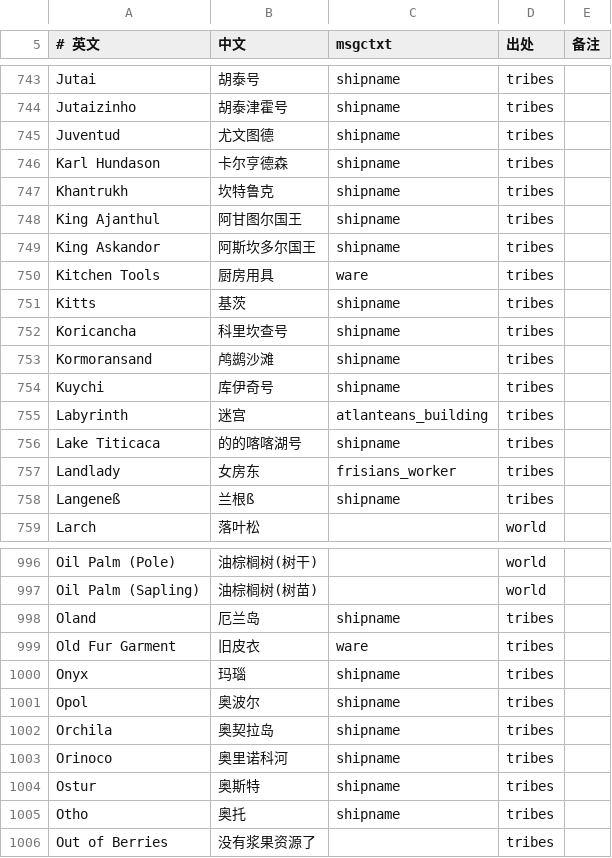
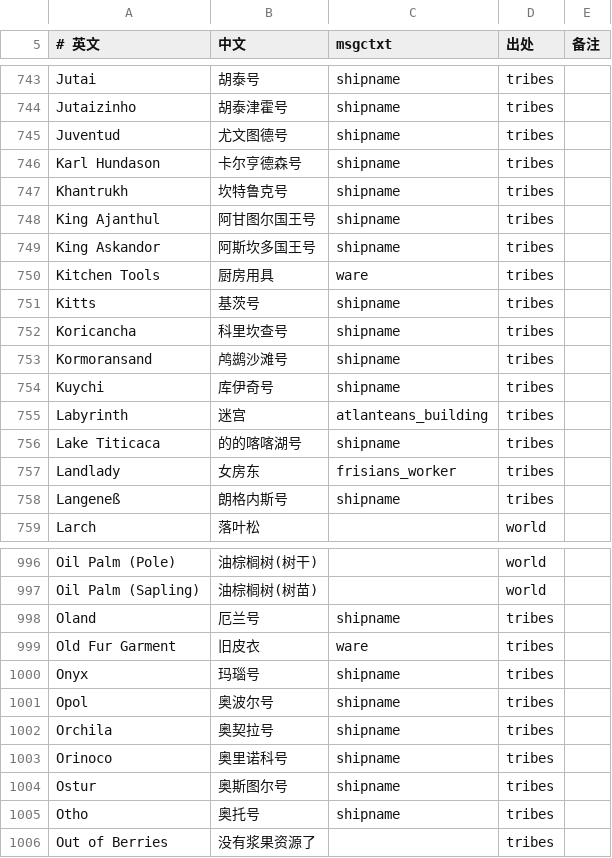
Before and after one commit to tykisgod/widelands-vd, a TSV file: i18n-zh/glossary.tsv, drawn as a sheet; only a part is shown, gaps mark what is left out; the diff covers the shown part only.

```diff
--- a/i18n-zh/glossary.tsv
+++ b/i18n-zh/glossary.tsv
@@ -744,11 +744,11 @@ Jutai	胡泰号	shipname	tribes
 Jutaizinho	胡泰津霍号	shipname	tribes	
-Juventud	尤文图德	shipname	tribes	
-Karl Hundason	卡尔亨德森	shipname	tribes	
-Khantrukh	坎特鲁克	shipname	tribes	
-King Ajanthul	阿甘图尔国王	shipname	tribes	
-King Askandor	阿斯坎多尔国王	shipname	tribes	
+Juventud	尤文图德号	shipname	tribes	
+Karl Hundason	卡尔亨德森号	shipname	tribes	
+Khantrukh	坎特鲁克号	shipname	tribes	
+King Ajanthul	阿甘图尔国王号	shipname	tribes	
+King Askandor	阿斯坎多国王号	shipname	tribes	
 Kitchen Tools	厨房用具	ware	tribes	
-Kitts	基茨	shipname	tribes	
+Kitts	基茨号	shipname	tribes	
 Koricancha	科里坎查号	shipname	tribes	
-Kormoransand	鸬鹚沙滩	shipname	tribes	
+Kormoransand	鸬鹚沙滩号	shipname	tribes	
 Kuychi	库伊奇号	shipname	tribes	
@@ -757,3 +757,3 @@ Lake Titicaca	的的喀喀湖号	shipname	tribes
 Landlady	女房东	frisians_worker	tribes	
-Langeneß	兰根ß	shipname	tribes	
+Langeneß	朗格内斯号	shipname	tribes	
 Larch	落叶松		world	
@@ -997,10 +997,10 @@ Oil Palm (Pole)	油棕榈树(树干)		world
 Oil Palm (Sapling)	油棕榈树(树苗)		world	
-Oland	厄兰岛	shipname	tribes	
+Oland	厄兰号	shipname	tribes	
 Old Fur Garment	旧皮衣	ware	tribes	
-Onyx	玛瑙	shipname	tribes	
-Opol	奥波尔	shipname	tribes	
-Orchila	奥契拉岛	shipname	tribes	
-Orinoco	奥里诺科河	shipname	tribes	
-Ostur	奥斯特	shipname	tribes	
-Otho	奥托	shipname	tribes	
+Onyx	玛瑙号	shipname	tribes	
+Opol	奥波尔号	shipname	tribes	
+Orchila	奥契拉号	shipname	tribes	
+Orinoco	奥里诺科号	shipname	tribes	
+Ostur	奥斯图尔号	shipname	tribes	
+Otho	奥托号	shipname	tribes	
 Out of Berries	没有浆果资源了		tribes	
```
Also changed, not shown: 152 edited cells elsewhere in this file, 20 other files.
